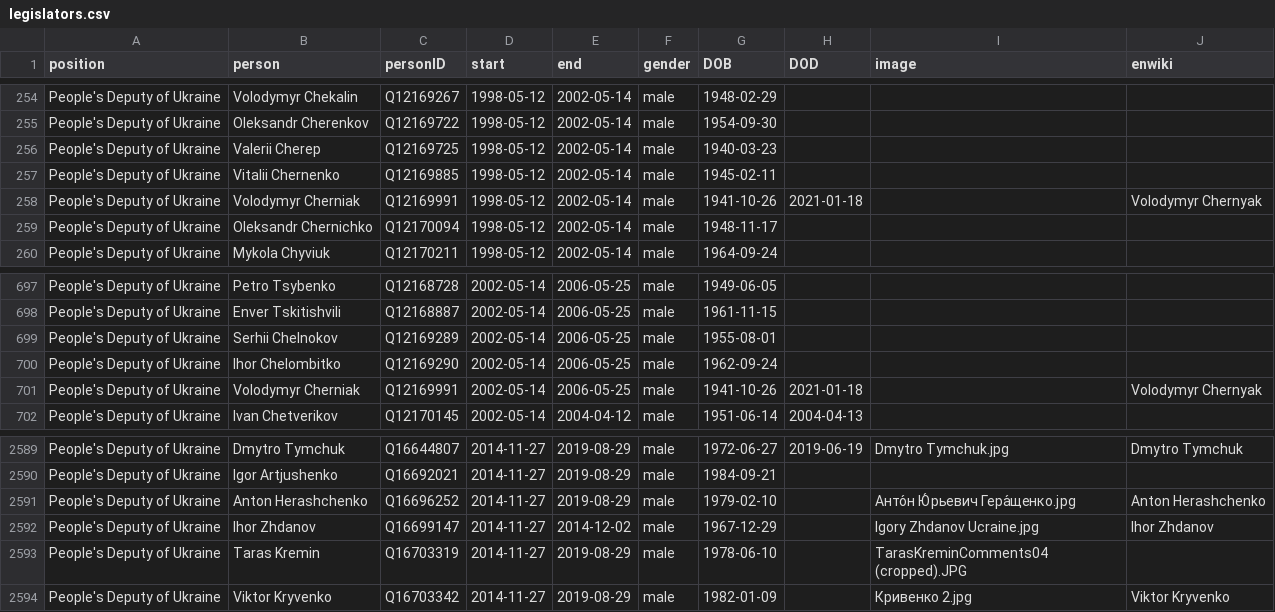
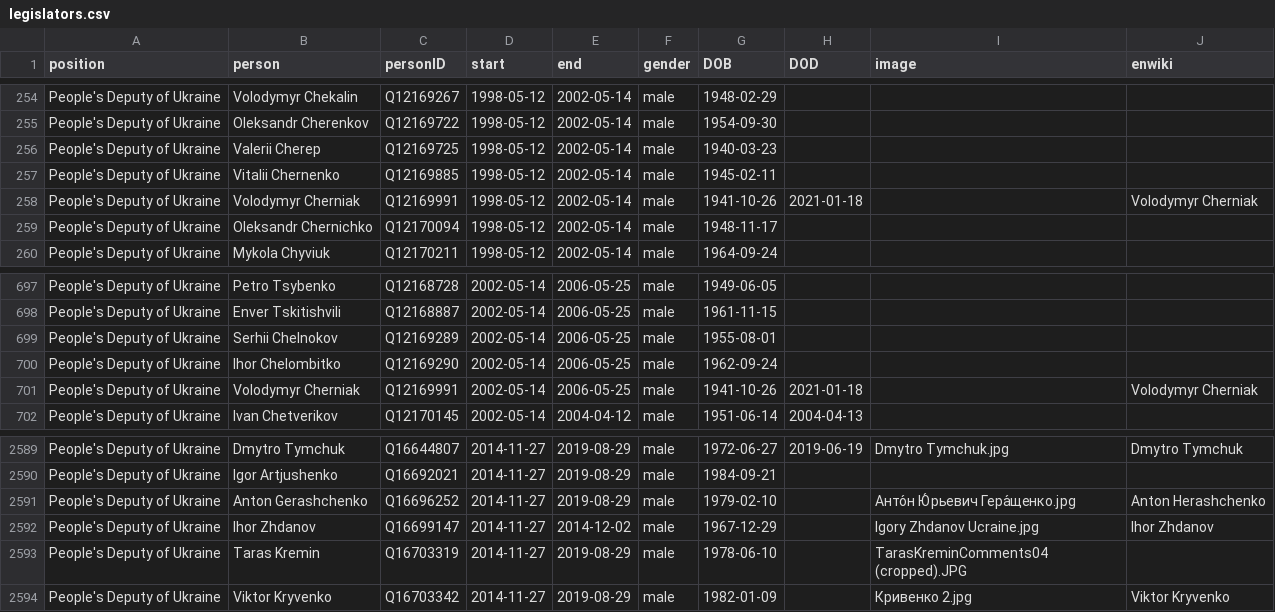
Before and after one commit to every-politician-scrapers/ukraine-cabinet, a CSV file: html/legislators.csv, drawn as a sheet; only a part is shown, gaps mark what is left out.

Commit message:
PCB update

```diff
--- a/html/legislators.csv
+++ b/html/legislators.csv
@@ -257,3 +257,3 @@ People's Deputy of Ukraine,Valerii Cherep,Q12169725,1998-05-12,2002-05-14,male,1
 People's Deputy of Ukraine,Vitalii Chernenko,Q12169885,1998-05-12,2002-05-14,male,1945-02-11,,,
-People's Deputy of Ukraine,Volodymyr Cherniak,Q12169991,1998-05-12,2002-05-14,male,1941-10-26,2021-01-18,,Volodymyr Chernyak
+People's Deputy of Ukraine,Volodymyr Cherniak,Q12169991,1998-05-12,2002-05-14,male,1941-10-26,2021-01-18,,Volodymyr Cherniak
 People's Deputy of Ukraine,Oleksandr Chernichko,Q12170094,1998-05-12,2002-05-14,male,1948-11-17,,,
@@ -700,3 +700,3 @@ People's Deputy of Ukraine,Serhii Chelnokov,Q12169289,2002-05-14,2006-05-25,male
 People's Deputy of Ukraine,Ihor Chelombitko,Q12169290,2002-05-14,2006-05-25,male,1962-09-24,,,
-People's Deputy of Ukraine,Volodymyr Cherniak,Q12169991,2002-05-14,2006-05-25,male,1941-10-26,2021-01-18,,Volodymyr Chernyak
+People's Deputy of Ukraine,Volodymyr Cherniak,Q12169991,2002-05-14,2006-05-25,male,1941-10-26,2021-01-18,,Volodymyr Cherniak
 People's Deputy of Ukraine,Ivan Chetverikov,Q12170145,2002-05-14,2004-04-12,male,1951-06-14,2004-04-13,,
@@ -2590,3 +2590,3 @@ People's Deputy of Ukraine,Dmytro Tymchuk,Q16644807,2014-11-27,2019-08-29,male,1
 People's Deputy of Ukraine,Igor Artjushenko,Q16692021,2014-11-27,2019-08-29,male,1984-09-21,,,
-People's Deputy of Ukraine,Anton Herashchenko,Q16696252,2014-11-27,2019-08-29,male,1979-02-10,,Анто́н Ю́рьевич Гера́щенко.jpg,Anton Herashchenko
+People's Deputy of Ukraine,Anton Gerashchenko,Q16696252,2014-11-27,2019-08-29,male,1979-02-10,,Анто́н Ю́рьевич Гера́щенко.jpg,Anton Herashchenko
 People's Deputy of Ukraine,Ihor Zhdanov,Q16699147,2014-11-27,2014-12-02,male,1967-12-29,,Igory Zhdanov Ucraine.jpg,Ihor Zhdanov
```
